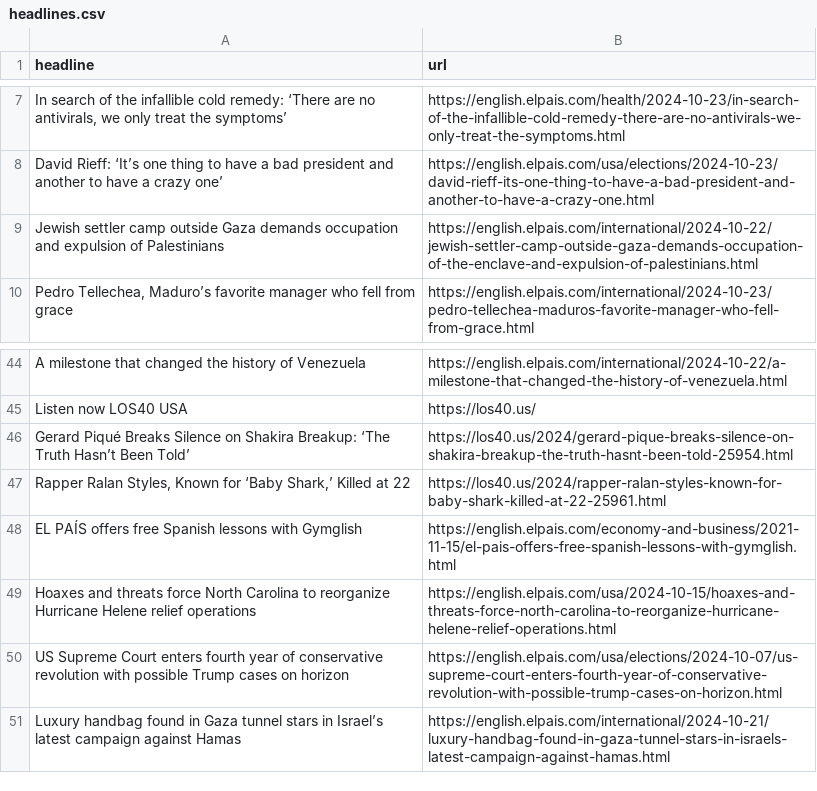
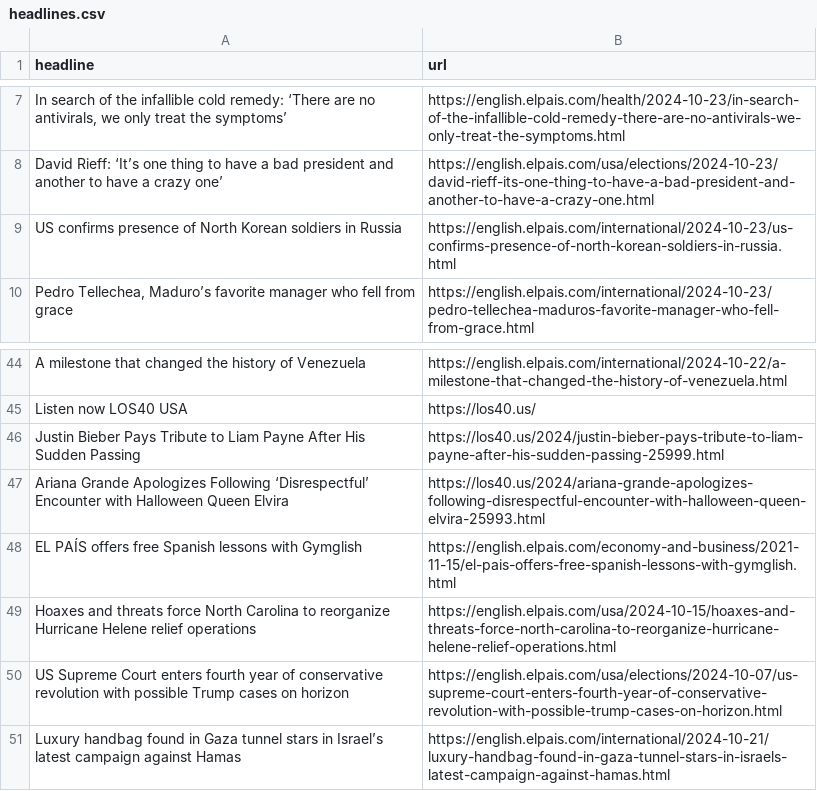
Before and after one commit to patvoe/lede-2024-auto-scraper, a CSV file: headlines.csv, drawn as a sheet; only a part is shown, gaps mark what is left out; removed rows and columns are numbered as before the commit, all else as after; the diff names each change by its address in the sheet, - before the commit and + after, or states it on an @@ line.

```diff
--- a/headlines.csv
+++ b/headlines.csv
-row 9: Jewish settler camp outside Gaza demands occupation and expulsion of Palestinians | https://english.elpais.com/international/2024-10-22/jewish-settler-camp-outside-gaza-demands-occupation-of-the-enclave-and-expulsion-of-palestinians.html
+row 9: US confirms presence of North Korean soldiers in Russia | https://english.elpais.com/international/2024-10-23/us-confirms-presence-of-north-korean-soldiers-in-russia.html
-row 46: Gerard Piqué Breaks Silence on Shakira Breakup: ‘The Truth Hasn’t Been Told’ | https://los40.us/2024/gerard-pique-breaks-silence-on-shakira-breakup-the-truth-hasnt-been-told-25954.html
-row 47: Rapper Ralan Styles, Known for ‘Baby Shark,’ Killed at 22 | https://los40.us/2024/rapper-ralan-styles-known-for-baby-shark-killed-at-22-25961.html
+row 46: Justin Bieber Pays Tribute to Liam Payne After His Sudden Passing | https://los40.us/2024/justin-bieber-pays-tribute-to-liam-payne-after-his-sudden-passing-25999.html
+row 47: Ariana Grande Apologizes Following ‘Disrespectful’ Encounter with Halloween Queen Elvira | https://los40.us/2024/ariana-grande-apologizes-following-disrespectful-encounter-with-halloween-queen-elvira-25993.html
```
